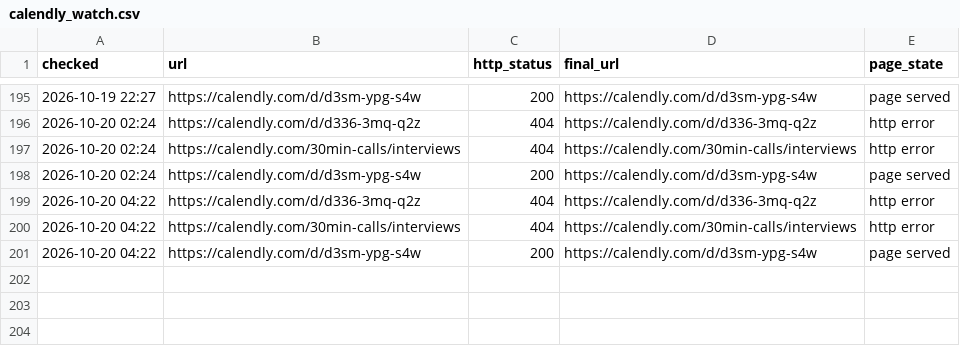
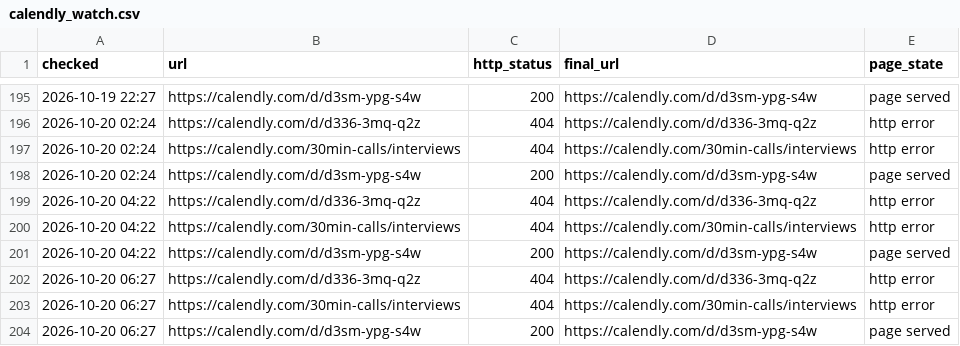
Before and after one commit to Dutchosintguy/X-phising-campaign-monitor, a CSV file: data/calendly_watch.csv, drawn as a sheet; only a part is shown, gaps mark what is left out.

```diff
--- a/data/calendly_watch.csv
+++ b/data/calendly_watch.csv
@@ -201 +201,4 @@ checked,url,http_status,final_url,page_state
 2026-10-20 04:22,https://calendly.com/d/d3sm-ypg-s4w,200,https://calendly.com/d/d3sm-ypg-s4w,page served
+2026-10-20 06:27,https://calendly.com/d/d336-3mq-q2z,404,https://calendly.com/d/d336-3mq-q2z,http error
+2026-10-20 06:27,https://calendly.com/30min-calls/interviews,404,https://calendly.com/30min-calls/interviews,http error
+2026-10-20 06:27,https://calendly.com/d/d3sm-ypg-s4w,200,https://calendly.com/d/d3sm-ypg-s4w,page served
```
Also changed, not shown: data/alerts.csv, data/heartbeat.csv, 6 other files.
